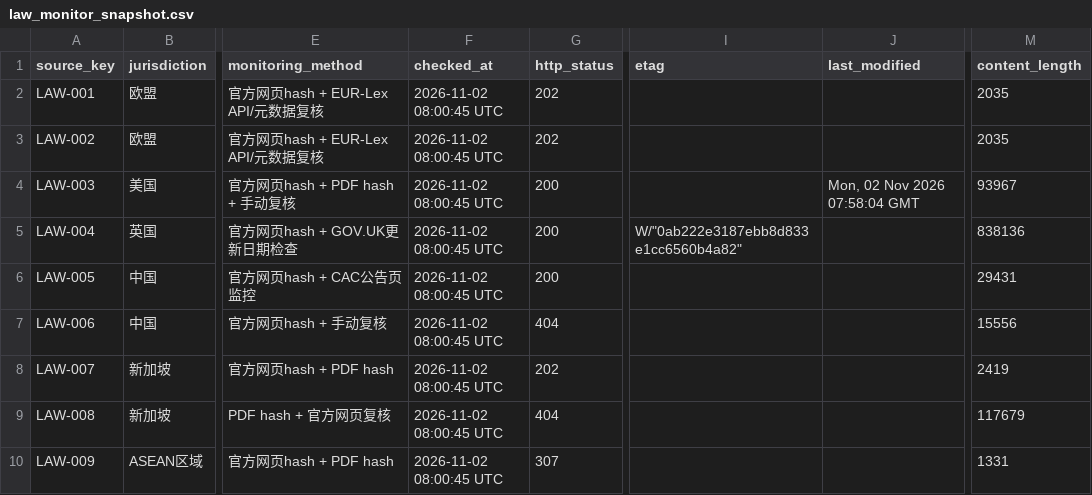
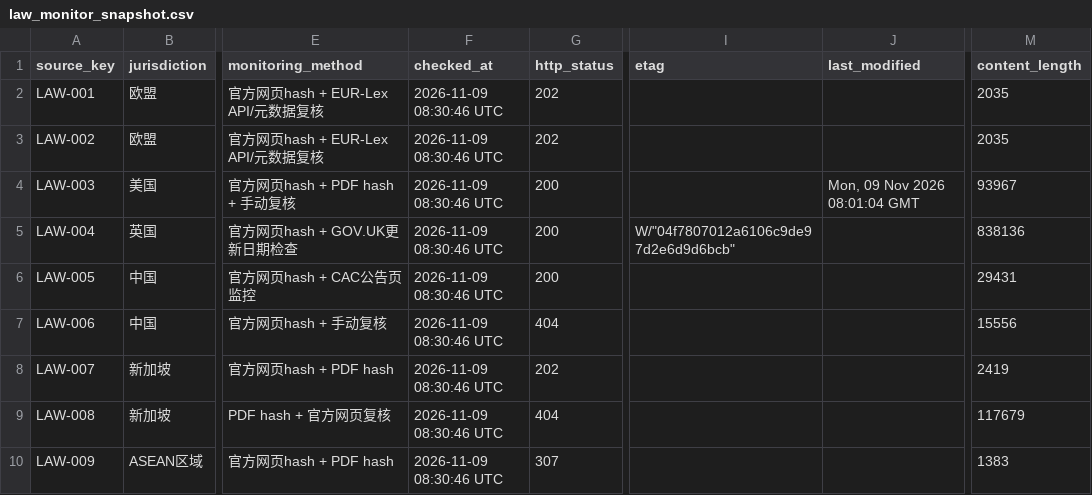
Before and after one commit to MRJJ1023/ai-oversea-compliance-assistant, a CSV file: data/law_monitor_snapshot.csv, drawn as a sheet; only a part is shown, gaps mark what is left out; the diff covers the shown part only; the diff names each change by its address in the sheet, - before the commit and + after, or states it on an @@ line.

```diff
--- a/data/law_monitor_snapshot.csv
+++ b/data/law_monitor_snapshot.csv
-F2:F10 (checked_at): 2026-11-02 08:00:45 UTC
+F2:F10 (checked_at): 2026-11-09 08:30:46 UTC
-J4 (last_modified): Mon, 02 Nov 2026 07:58:04 GMT
+J4 (last_modified): Mon, 09 Nov 2026 08:01:04 GMT
-I5 (etag): W/"0ab222e3187ebb8d833e1cc6560b4a82"
+I5 (etag): W/"04f7807012a6106c9de97d2e6d9d6bcb"
-M10 (content_length): 1331
+M10 (content_length): 1383
```
Also changed, not shown: 27 edited cells elsewhere in this file, data/law_update_log.csv.
